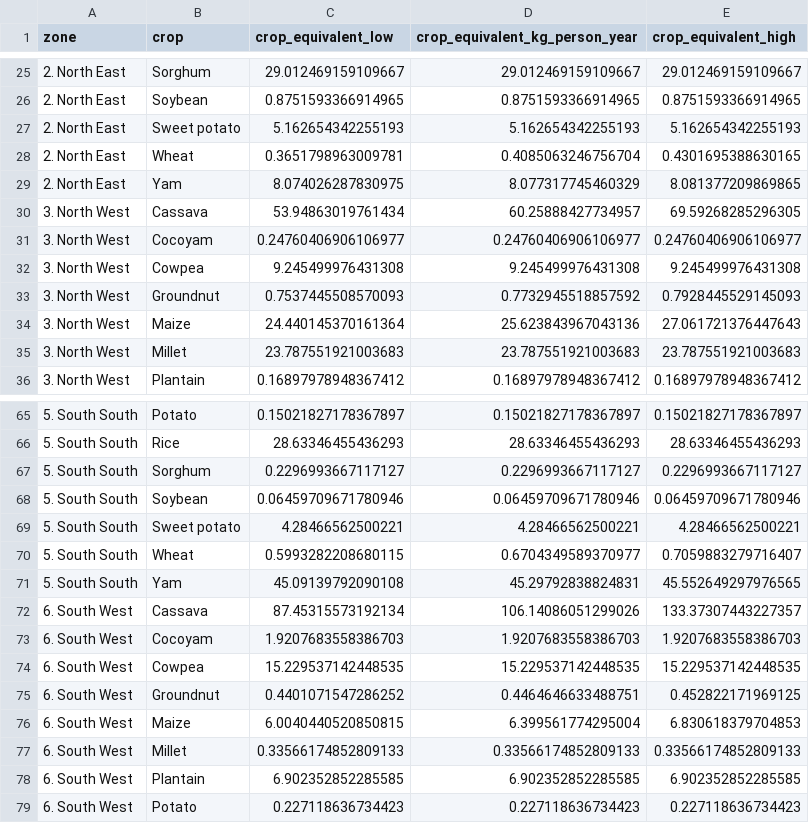
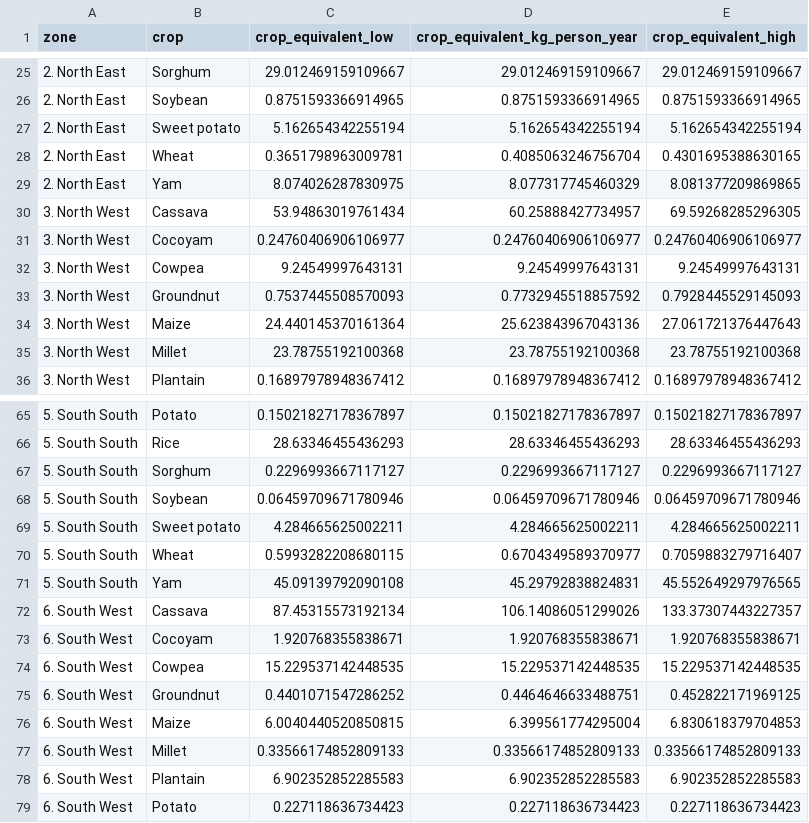
Before and after one commit to geagrofia/Nigeria_Biofortification_Atlas, a CSV file: tab_data/GHS food per capita outputs/crop_zone_results.csv, drawn as a sheet; only a part is shown, gaps mark what is left out; removed rows and columns are numbered as before the commit, all else as after; the diff covers the shown part only; the diff names each change by its address in the sheet, - before the commit and + after, or states it on an @@ line.

```diff
--- a/tab_data/GHS food per capita outputs/crop_zone_results.csv
+++ b/tab_data/GHS food per capita outputs/crop_zone_results.csv
-row 27: 2. North East | Sweet potato | 5.162654342255193 | 5.162654342255193 | 5.162654342255193
+row 27: 2. North East | Sweet potato | 5.162654342255194 | 5.162654342255194 | 5.162654342255194
-row 32: 3. North West | Cowpea | 9.245499976431308 | 9.245499976431308 | 9.245499976431308
+row 32: 3. North West | Cowpea | 9.24549997643131 | 9.24549997643131 | 9.24549997643131
-row 35: 3. North West | Millet | 23.787551921003683 | 23.787551921003683 | 23.787551921003683
+row 35: 3. North West | Millet | 23.78755192100368 | 23.78755192100368 | 23.78755192100368
-row 69: 5. South South | Sweet potato | 4.28466562500221 | 4.28466562500221 | 4.28466562500221
+row 69: 5. South South | Sweet potato | 4.284665625002211 | 4.284665625002211 | 4.284665625002211
-row 73: 6. South West | Cocoyam | 1.9207683558386703 | 1.9207683558386703 | 1.9207683558386703
+row 73: 6. South West | Cocoyam | 1.920768355838671 | 1.920768355838671 | 1.920768355838671
-row 78: 6. South West | Plantain | 6.902352852285585 | 6.902352852285585 | 6.902352852285585
+row 78: 6. South West | Plantain | 6.902352852285583 | 6.902352852285583 | 6.902352852285583
```
Also changed, not shown: 7 added rows, 7 removed rows and 1 edited cell elsewhere in this file, tab_data/GHS food per capita outputs/crop_state_results.csv.
